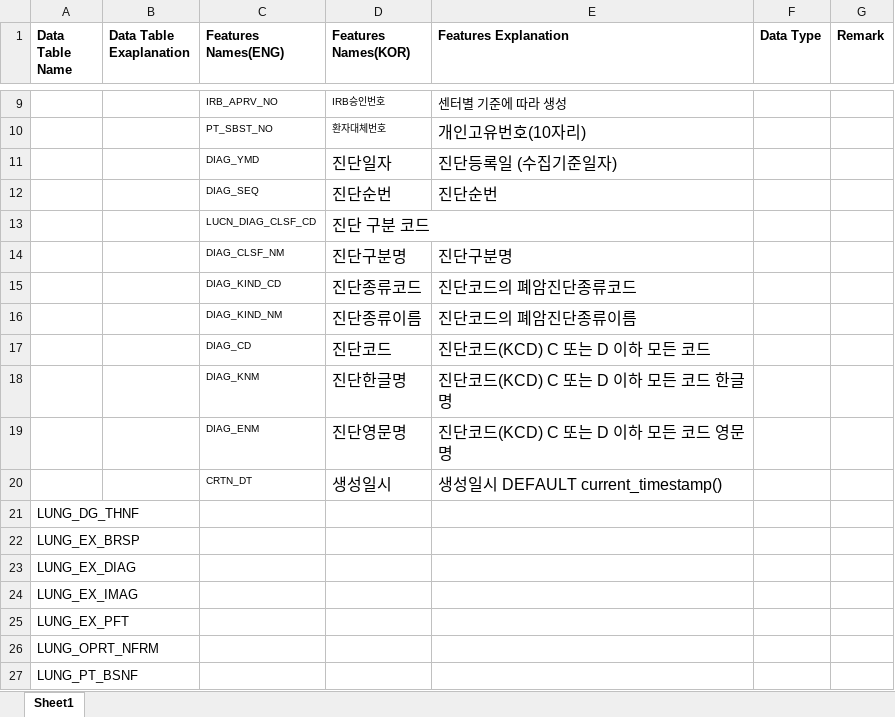
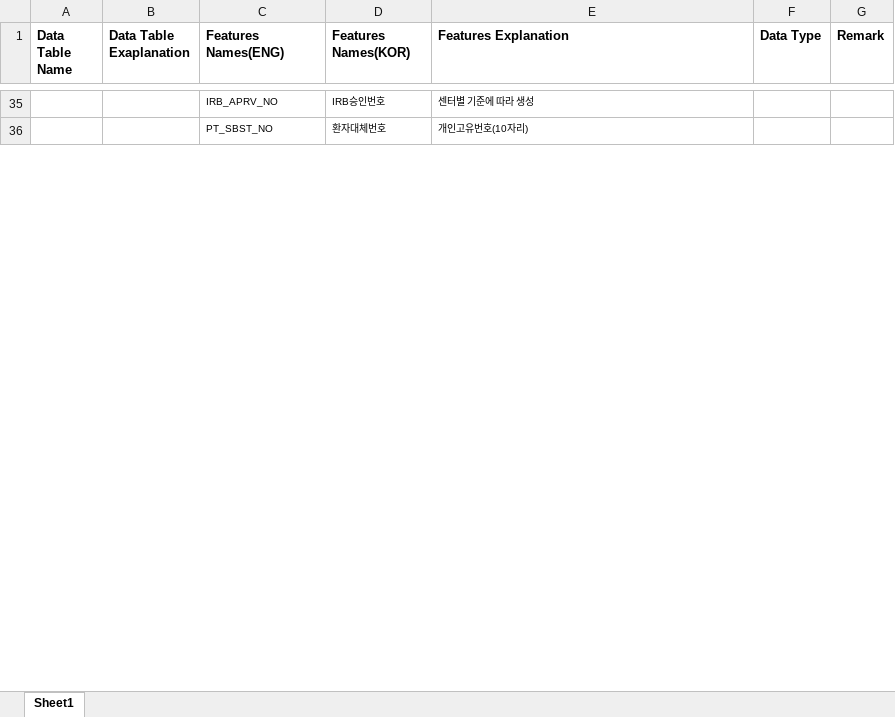
Before and after one commit to Sejong-Jeon/CancerData_Competetion, an Excel workbook: data/Lung_Cancer_DataDic.xlsx, sheet Sheet1, drawn as a sheet; only a part is shown, gaps mark what is left out; values as stored, in another font and other column widths than the file's, no borders; removed rows and columns are numbered as before the commit, all else as after; the diff covers the shown part only; the diff names each change by its address in the sheet, - before the commit and + after, or states it on an @@ line.

```diff
--- a/data/Lung_Cancer_DataDic.xlsx (sheet Sheet1)
+++ b/data/Lung_Cancer_DataDic.xlsx (sheet Sheet1)
@@ E35:E36 text size: smaller @@
-row 11:  |  | DIAG_YMD | 진단일자 | 진단등록일 (수집기준일자)
-row 12:  |  | DIAG_SEQ | 진단순번 | 진단순번
-row 13:  |  | LUCN_DIAG_CLSF_CD | 진단 구분 코드
-row 14:  |  | DIAG_CLSF_NM | 진단구분명 | 진단구분명
-row 15:  |  | DIAG_KIND_CD | 진단종류코드 | 진단코드의 폐암진단종류코드
-row 16:  |  | DIAG_KIND_NM | 진단종류이름 | 진단코드의 폐암진단종류이름
-row 17:  |  | DIAG_CD | 진단코드 | 진단코드(KCD) C 또는 D 이하 모든 코드
-row 18:  |  | DIAG_KNM | 진단한글명 | 진단코드(KCD) C 또는 D 이하 모든 코드 한글명
-row 19:  |  | DIAG_ENM | 진단영문명 | 진단코드(KCD) C 또는 D 이하 모든 코드 영문명
-row 20:  |  | CRTN_DT | 생성일시 | 생성일시 DEFAULT current_timestamp()
-row 21: LUNG_DG_THNF
-row 22: LUNG_EX_BRSP
-row 23: LUNG_EX_DIAG
-row 24: LUNG_EX_IMAG
-row 25: LUNG_EX_PFT
-row 26: LUNG_OPRT_NFRM
-row 27: LUNG_PT_BSNF
```
Also changed, not shown: 46 added rows, 8 removed rows, 3 edited cells, cell formats and merged cells elsewhere in this sheet, data/Breast_Cancer_DataDic.xlsx, 5 other files.
